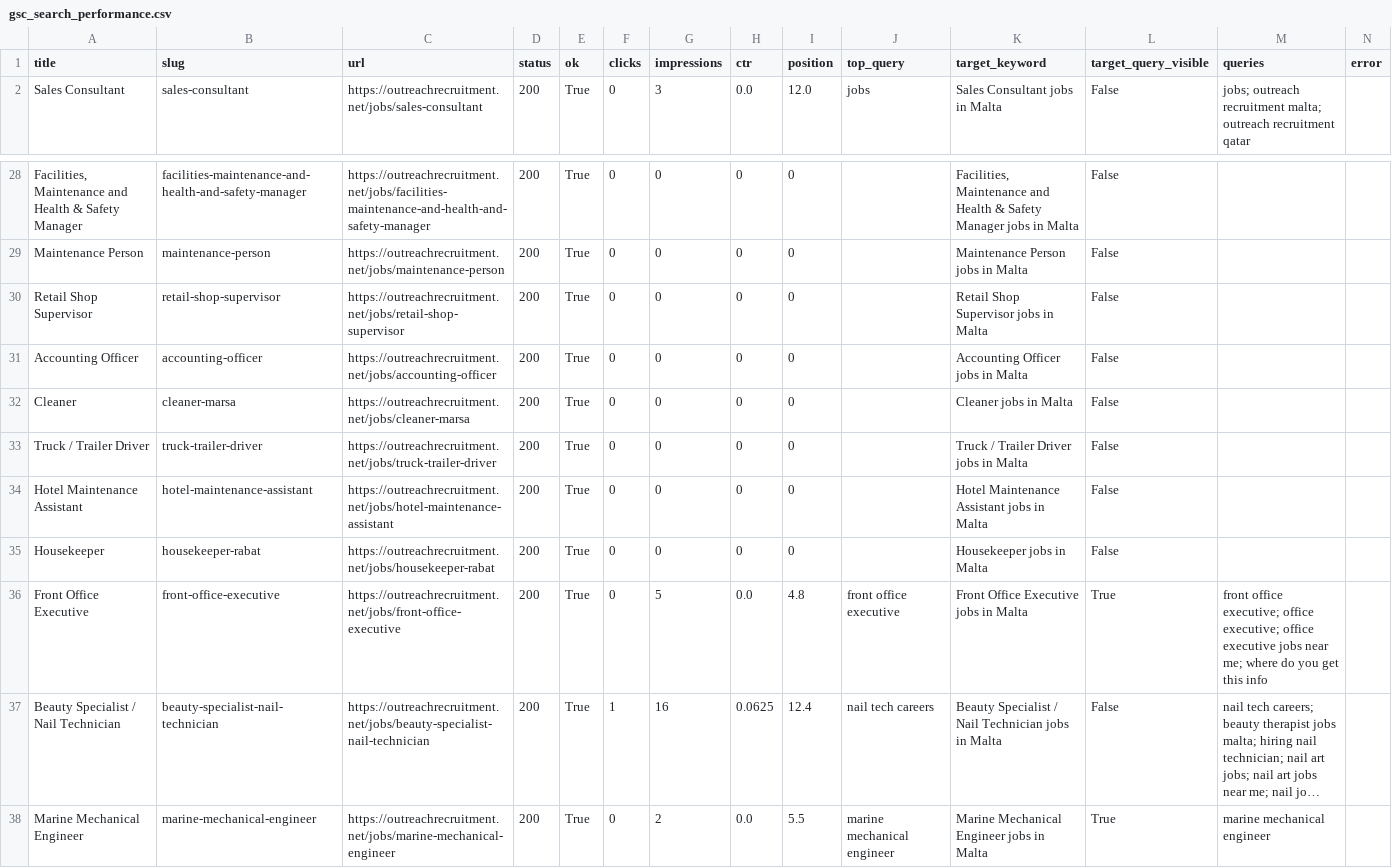
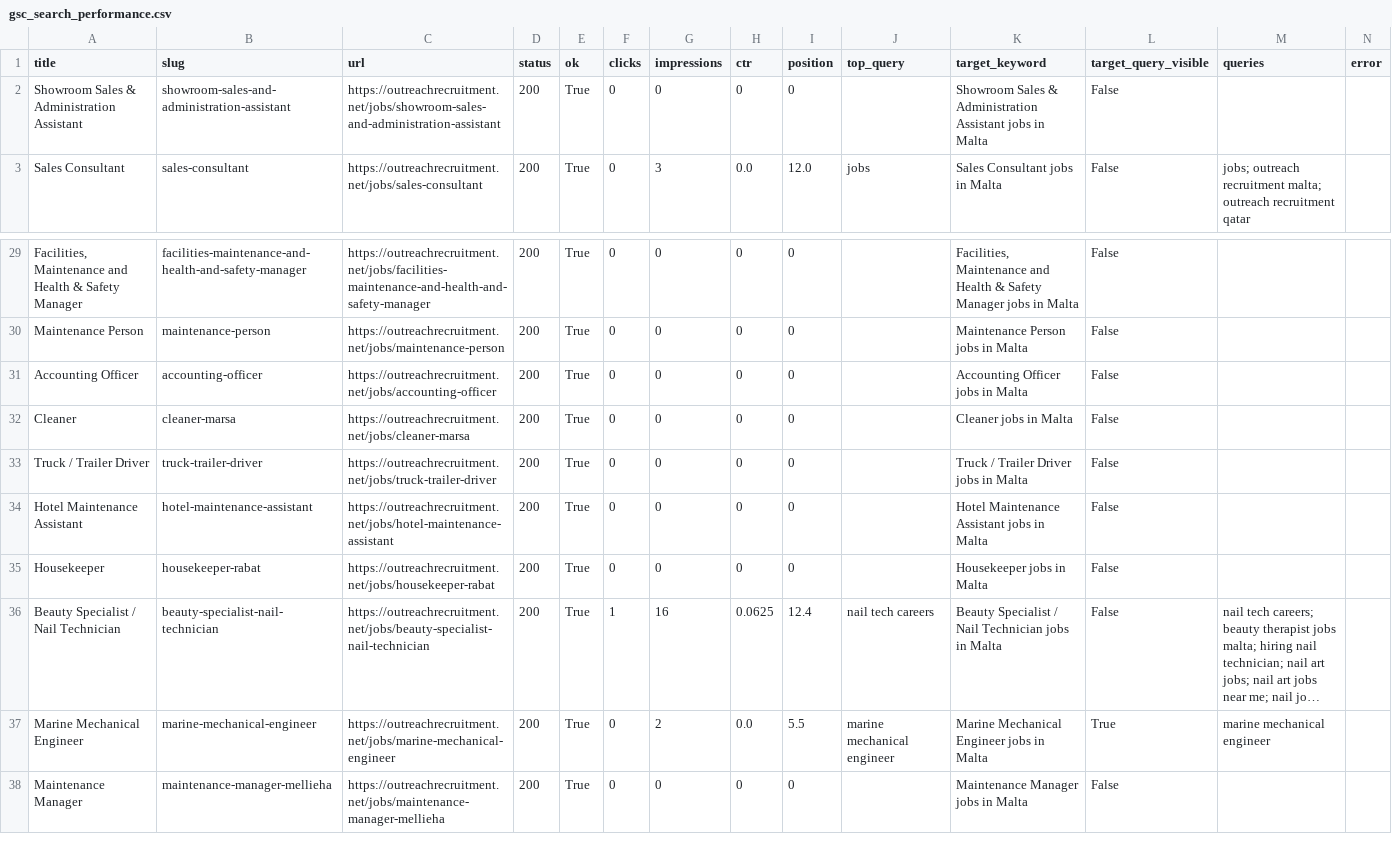
Before and after one commit to sofyanebarakat-beep/OutreachRecruitment-Jobs-in-Malta, a CSV file: reports/gsc_search_performance.csv, drawn as a sheet; only a part is shown, gaps mark what is left out; the shorter side is filled out with more unchanged rows; long unchanged cells end in …; removed rows and columns are numbered as before the commit, all else as after; the diff names each change by its address in the sheet, - before the commit and + after, or states it on an @@ line.

```diff
--- a/reports/gsc_search_performance.csv
+++ b/reports/gsc_search_performance.csv
+row 2: Showroom Sales & Administration Assistant | showroom-sales-and-administration-assistant | https://outreachrecruitment.net/jobs/showroom-sales-and-administration-assistant | 200 | True | 0 | 0 | 0 | 0 |  | Showroom Sales & Administration Assistant jobs in Malta | False
-row 30: Retail Shop Supervisor | retail-shop-supervisor | https://outreachrecruitment.net/jobs/retail-shop-supervisor | 200 | True | 0 | 0 | 0 | 0 |  | Retail Shop Supervisor jobs in Malta | False
-row 36: Front Office Executive | front-office-executive | https://outreachrecruitment.net/jobs/front-office-executive | 200 | True | 0 | 5 | 0.0 | 4.8 | front office executive | Front Office Executive jobs in Malta | True | front office executive; office executive; office executive jobs near me; where do you get this info
```
Also changed, not shown: reports/duplicates.csv, reports/google_indexing_history.csv, 22 other files.
